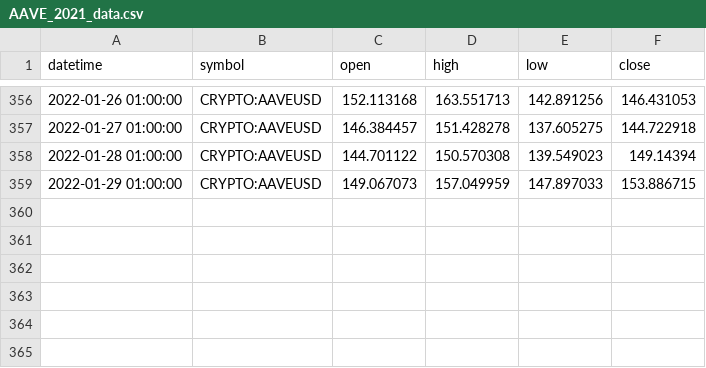
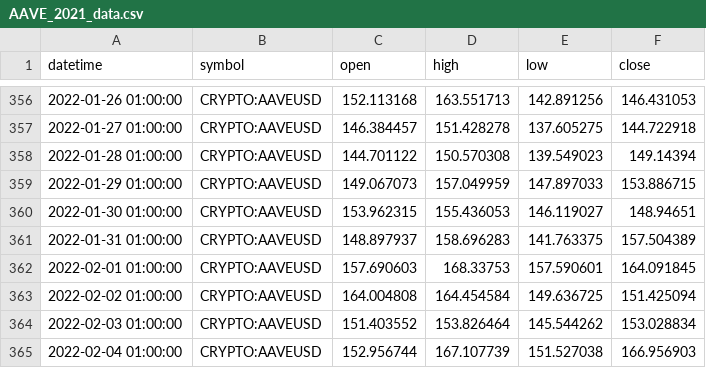
Before and after one commit to TereFranco/Proyecto_TradeData, a CSV file: preprocessed_data/AAVE/2021-2022/AAVE_2021_data.csv, drawn as a sheet; only a part is shown, gaps mark what is left out; the diff names each change by its address in the sheet, - before the commit and + after, or states it on an @@ line.

```diff
--- a/preprocessed_data/AAVE/2021-2022/AAVE_2021_data.csv
+++ b/preprocessed_data/AAVE/2021-2022/AAVE_2021_data.csv
+row 360: 2022-01-30 01:00:00 | CRYPTO:AAVEUSD | 153.962315 | 155.436053 | 146.119027 | 148.94651
+row 361: 2022-01-31 01:00:00 | CRYPTO:AAVEUSD | 148.897937 | 158.696283 | 141.763375 | 157.504389
+row 362: 2022-02-01 01:00:00 | CRYPTO:AAVEUSD | 157.690603 | 168.33753 | 157.590601 | 164.091845
+row 363: 2022-02-02 01:00:00 | CRYPTO:AAVEUSD | 164.004808 | 164.454584 | 149.636725 | 151.425094
+row 364: 2022-02-03 01:00:00 | CRYPTO:AAVEUSD | 151.403552 | 153.826464 | 145.544262 | 153.028834
+row 365: 2022-02-04 01:00:00 | CRYPTO:AAVEUSD | 152.956744 | 167.107739 | 151.527038 | 166.956903
```
Also changed, not shown: preprocessed_data/ADA/2021-2022/ADA_2021_data.csv, preprocessed_data/BTC/2021-2022/BTC_2021_data.csv, 41 other files.
